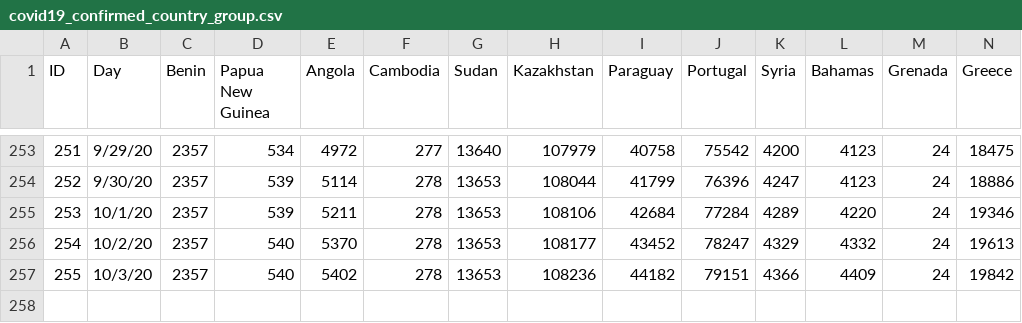
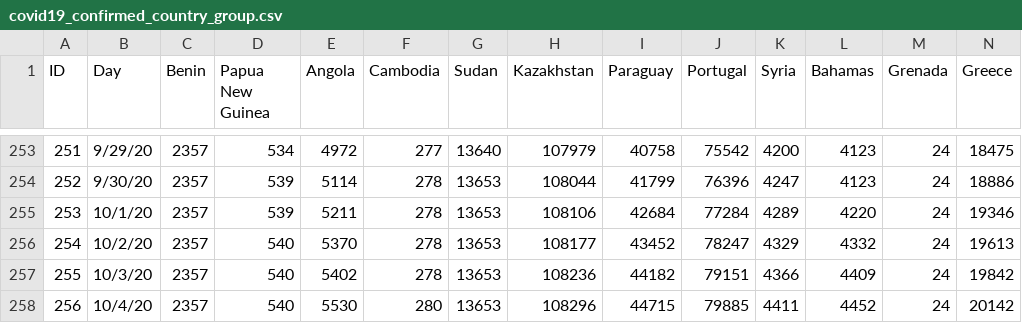
Before and after one commit to jesuino/dashbuilder-data, a CSV file: covid19/covid19_confirmed_country_group.csv, drawn as a sheet; only a part is shown, gaps mark what is left out; rows hold the shown columns only; the diff names each change by its address in the sheet, - before the commit and + after, or states it on an @@ line.

Commit message:
Updating Data

```diff
--- a/covid19/covid19_confirmed_country_group.csv
+++ b/covid19/covid19_confirmed_country_group.csv
+row 258: 256 | 10/4/20 | 2357 | 540 | 5530 | 280 | 13653 | 108296 | 44715 | 79885 | 4411 | 4452 | 24 | 20142
```
Also changed, not shown: covid19/covid19_confirmed.csv, covid19/covid19_deaths.csv, 3 other files.
